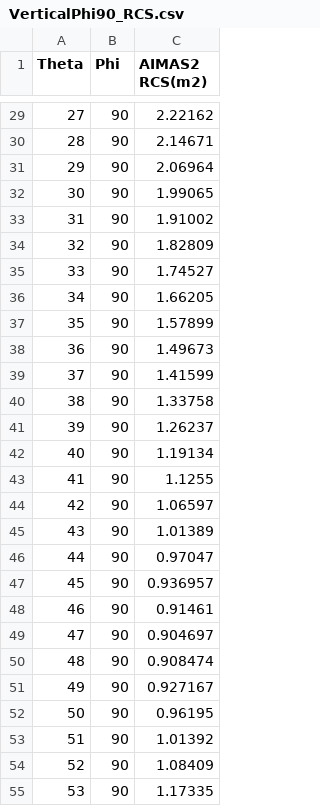
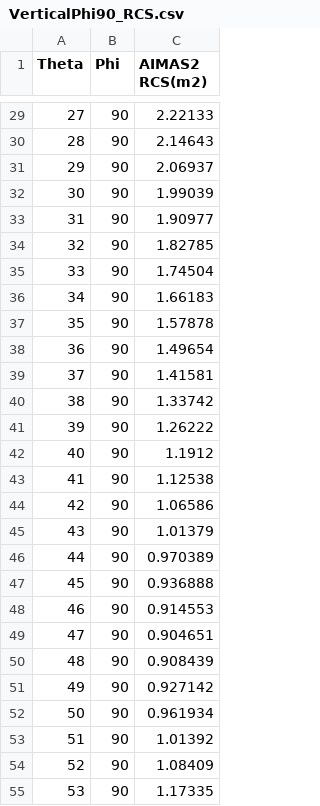
Before and after one commit to ZmcGit900312/MUL, a CSV file: SourceData/VerticalPhi90_RCS.csv, drawn as a sheet; only a part is shown, gaps mark what is left out; the diff covers the shown part only.

```diff
--- a/SourceData/VerticalPhi90_RCS.csv
+++ b/SourceData/VerticalPhi90_RCS.csv
@@ -29,25 +29,25 @@ Theta,Phi,AIMAS2 RCS(m2)
-27,90,2.22162
-28,90,2.14671
-29,90,2.06964
-30,90,1.99065
-31,90,1.91002
-32,90,1.82809
-33,90,1.74527
-34,90,1.66205
-35,90,1.57899
-36,90,1.49673
-37,90,1.41599
-38,90,1.33758
-39,90,1.26237
-40,90,1.19134
-41,90,1.1255
-42,90,1.06597
-43,90,1.01389
-44,90,0.97047
-45,90,0.936957
-46,90,0.91461
-47,90,0.904697
-48,90,0.908474
-49,90,0.927167
-50,90,0.96195
+27,90,2.22133
+28,90,2.14643
+29,90,2.06937
+30,90,1.99039
+31,90,1.90977
+32,90,1.82785
+33,90,1.74504
+34,90,1.66183
+35,90,1.57878
+36,90,1.49654
+37,90,1.41581
+38,90,1.33742
+39,90,1.26222
+40,90,1.1912
+41,90,1.12538
+42,90,1.06586
+43,90,1.01379
+44,90,0.970389
+45,90,0.936888
+46,90,0.914553
+47,90,0.904651
+48,90,0.908439
+49,90,0.927142
+50,90,0.961934
 51,90,1.01392
```
Also changed, not shown: 152 edited cells elsewhere in this file, SourceData/Horizon_RCS.csv, SourceData/VerticalPhi0_RCS.csv, 11 other files.
